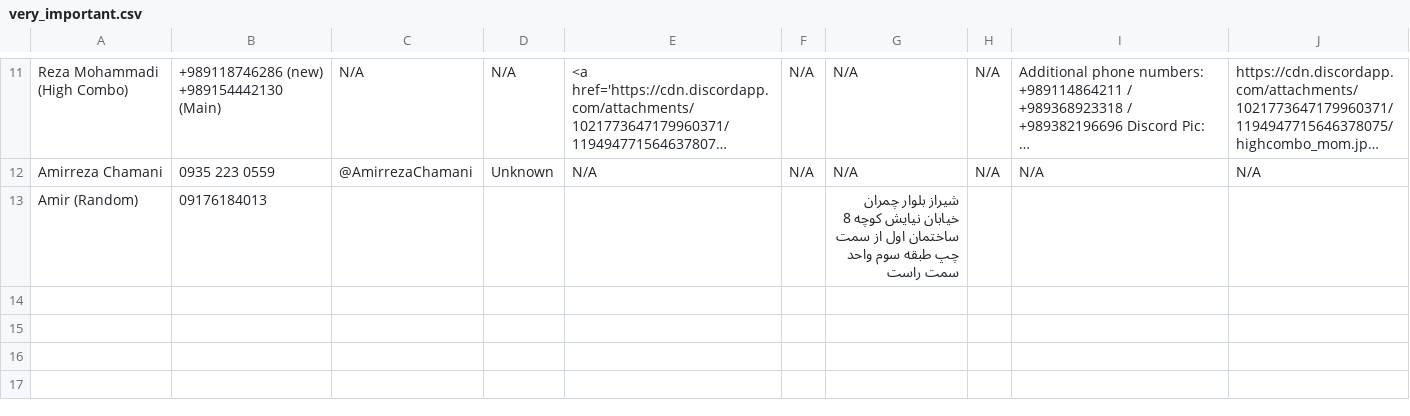
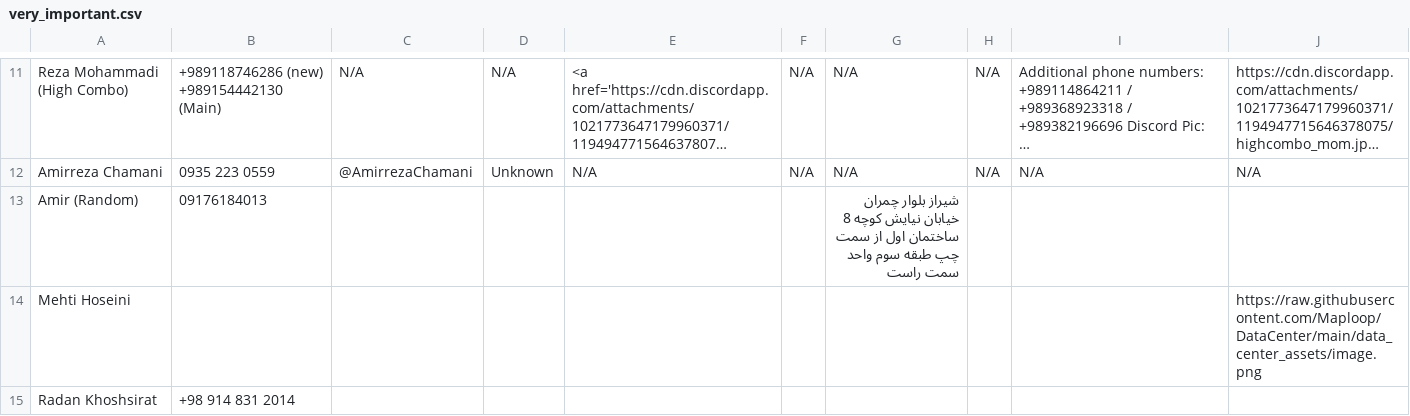
Before and after one commit to Maploop/DataCenter, a CSV file: very_important.csv, drawn as a sheet; only a part is shown, gaps mark what is left out; long unchanged cells end in …; the diff names each change by its address in the sheet, - before the commit and + after, or states it on an @@ line.

```diff
--- a/very_important.csv
+++ b/very_important.csv
+row 14: Mehti Hoseini |  |  |  |  |  |  |  |  | https://raw.githubusercontent.com/Maploop/DataCenter/main/data_center_assets/image.png
+row 15: Radan Khoshsirat | +98 914 831 2014
```
Also changed, not shown: 2 other files.
